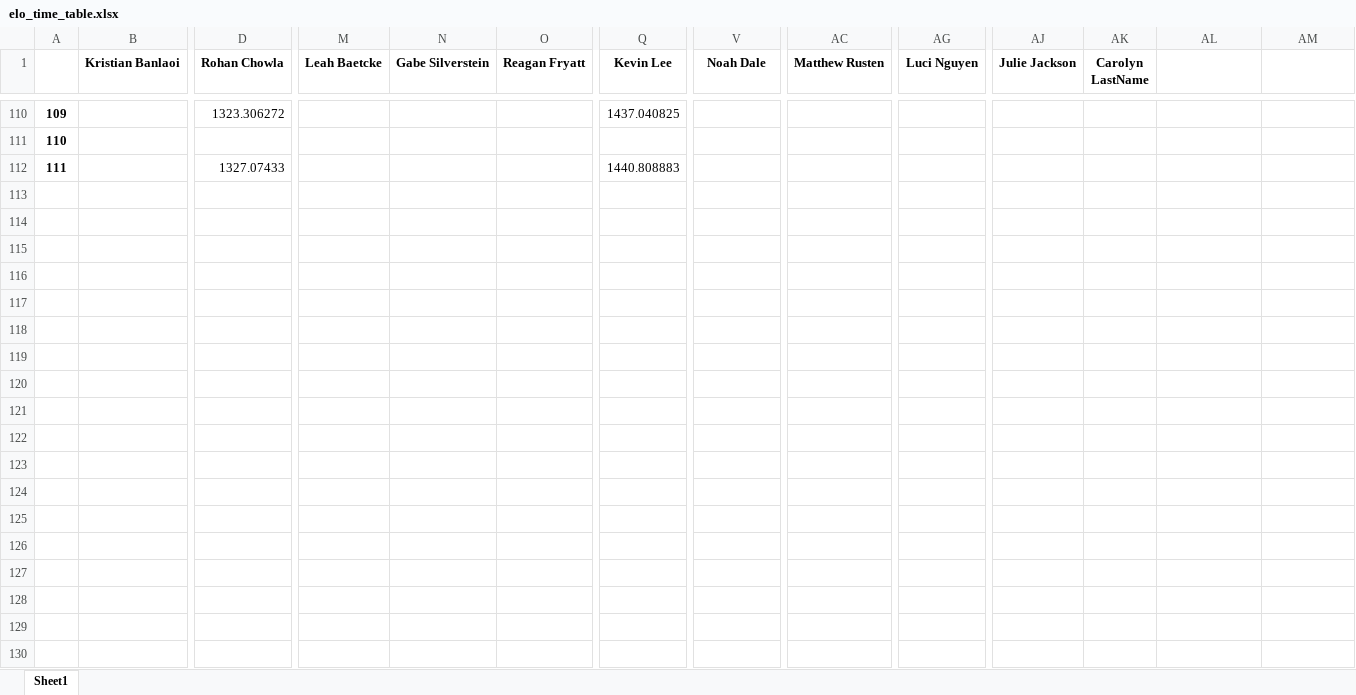
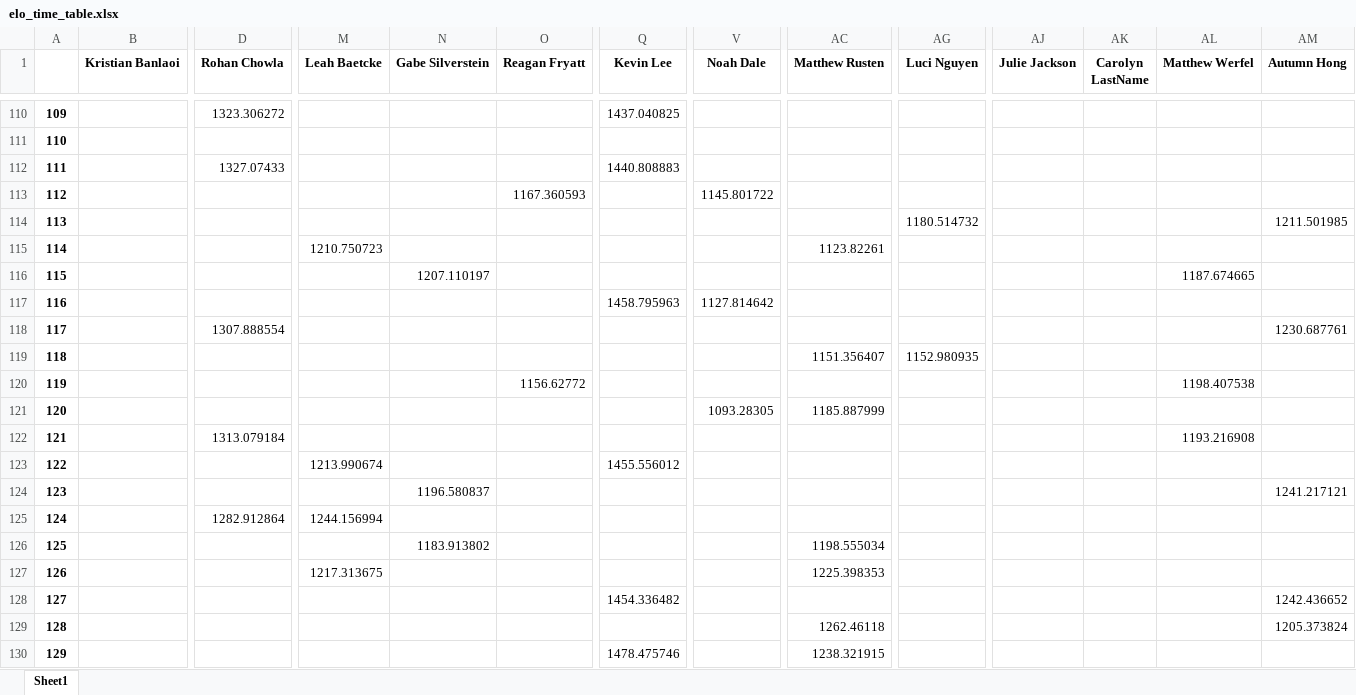
Before and after one commit to notromanramirez/drumline_pong_elo, an Excel workbook: exports/elo_time_table.xlsx, sheet Sheet1, drawn as a sheet; only a part is shown, gaps mark what is left out; values as stored, in another font and other column widths than the file's, no borders; rows hold the shown columns only; the diff names each change by its address in the sheet, - before the commit and + after, or states it on an @@ line.

```diff
--- a/exports/elo_time_table.xlsx (sheet Sheet1)
+++ b/exports/elo_time_table.xlsx (sheet Sheet1)
-AL1: (empty)
+AL1: Matthew Werfel
-AM1: (empty)
+AM1: Autumn Hong
+row 113: 112 |  |  |  |  | 1167.360593 |  | 1145.801722
+row 114: 113 |  |  |  |  |  |  |  |  | 1180.514732 |  |  |  | 1211.501985
+row 115: 114 |  |  | 1210.750723 |  |  |  |  | 1123.82261
+row 116: 115 |  |  |  | 1207.110197 |  |  |  |  |  |  |  | 1187.674665
+row 117: 116 |  |  |  |  |  | 1458.795963 | 1127.814642
+row 118: 117 |  | 1307.888554 |  |  |  |  |  |  |  |  |  |  | 1230.687761
+row 119: 118 |  |  |  |  |  |  |  | 1151.356407 | 1152.980935
+row 120: 119 |  |  |  |  | 1156.62772 |  |  |  |  |  |  | 1198.407538
+row 121: 120 |  |  |  |  |  |  | 1093.28305 | 1185.887999
+row 122: 121 |  | 1313.079184 |  |  |  |  |  |  |  |  |  | 1193.216908
+row 123: 122 |  |  | 1213.990674 |  |  | 1455.556012
+row 124: 123 |  |  |  | 1196.580837 |  |  |  |  |  |  |  |  | 1241.217121
+row 125: 124 |  | 1282.912864 | 1244.156994
+row 126: 125 |  |  |  | 1183.913802 |  |  |  | 1198.555034
+row 127: 126 |  |  | 1217.313675 |  |  |  |  | 1225.398353
+row 128: 127 |  |  |  |  |  | 1454.336482 |  |  |  |  |  |  | 1242.436652
+row 129: 128 |  |  |  |  |  |  |  | 1262.46118 |  |  |  |  | 1205.373824
+row 130: 129 |  |  |  |  |  | 1478.475746 |  | 1238.321915
```
Also changed, not shown: exports/player_elo_table.xlsx, 6 other files.
